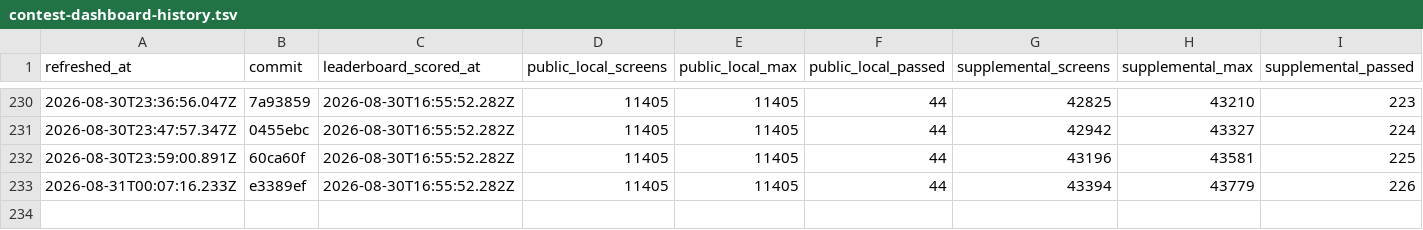
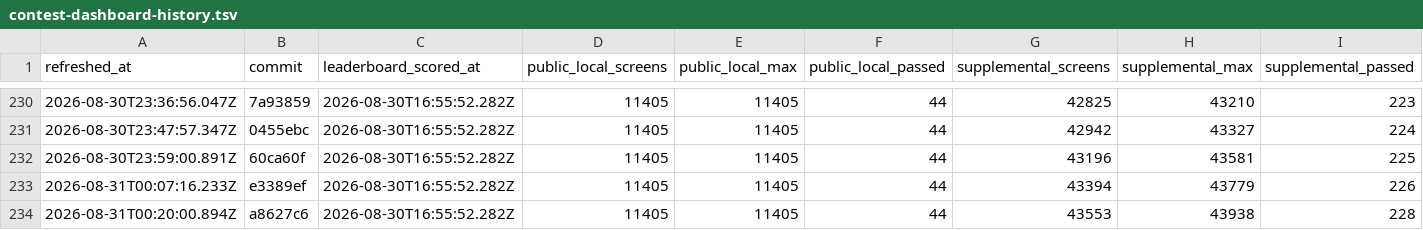
Before and after one commit to rohitgandikota/teleport-contest, a TSV file: docs/plan/contest-dashboard-history.tsv, drawn as a sheet; only a part is shown, gaps mark what is left out; rows hold the shown columns only; the diff names each change by its address in the sheet, - before the commit and + after, or states it on an @@ line.

Commit message:
Update contest parity dashboard

```diff
--- a/docs/plan/contest-dashboard-history.tsv
+++ b/docs/plan/contest-dashboard-history.tsv
+row 234: 2026-08-31T00:20:00.894Z | a8627c6 | 2026-08-30T16:55:52.282Z | 11405 | 11405 | 44 | 43553 | 43938 | 228
```
Also changed, not shown: 1 other file.
